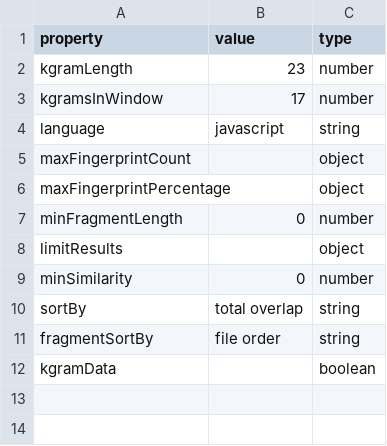
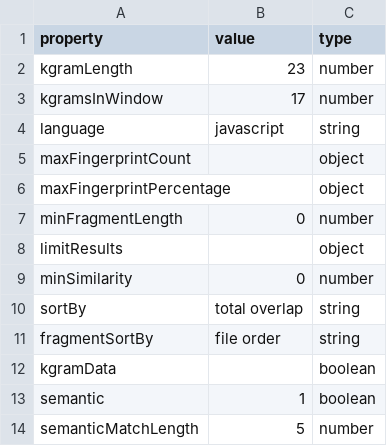
Before and after one commit to dodona-edu/dolos, a CSV file: web/public/data/metadata.csv, drawn as a sheet.

```diff
--- a/web/public/data/metadata.csv
+++ b/web/public/data/metadata.csv
@@ -12 +12,3 @@ fragmentSortBy,file order,string
 kgramData,,boolean
+semantic,1,boolean
+semanticMatchLength,5,number
```
Also changed, not shown: web/public/data/files.csv, web/public/data/kgrams.csv, 13 other files.
